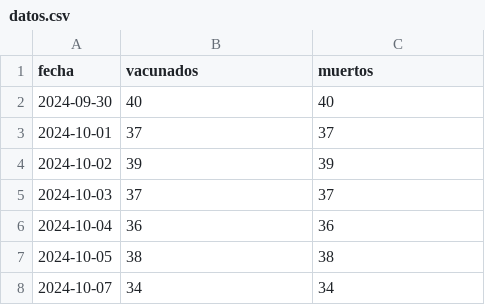
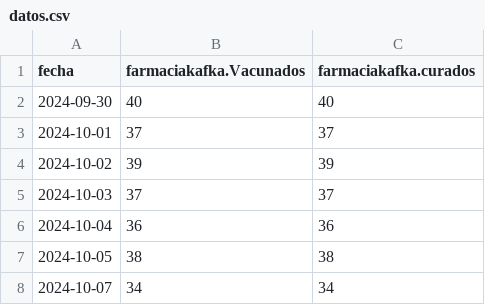
Before and after one commit to mafigueiro/SI-CESGA-PR-01616-Clever-Samples-KAFKA, a CSV file: tools/producer/datos.csv, drawn as a sheet; only a part is shown.

Commit message:
Añadida funcionalidad para cargar datos recibidos por kafka en samples

```diff
--- a/tools/producer/datos.csv
+++ b/tools/producer/datos.csv
@@ -1,2 +1,2 @@
-fecha,vacunados,muertos
+fecha,farmaciakafka.Vacunados,farmaciakafka.curados
 2024-09-30,40,40
```
Also changed, not shown: 14 other files.
